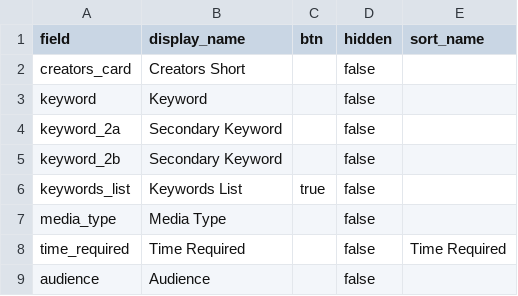
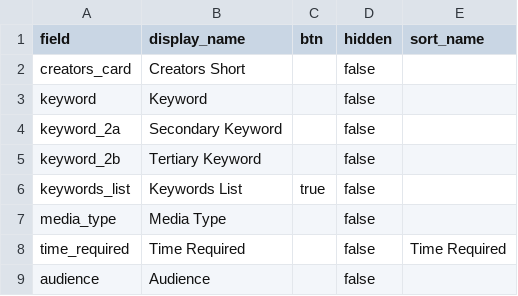
Before and after one commit to cmu-lib/poem-cb, a CSV file: _data/config-browse.csv, drawn as a sheet.

Commit message:
labeled as tertiary as both were having same name and appearing in the advanced search

```diff
--- a/_data/config-browse.csv
+++ b/_data/config-browse.csv
@@ -4,3 +4,3 @@ keyword,Keyword,,false,
 keyword_2a,Secondary Keyword,,false,
-keyword_2b,Secondary Keyword,,false,
+keyword_2b,Tertiary Keyword,,false,
 keywords_list,Keywords List,true,false,
```
Also changed, not shown: _data/config-metadata.csv.
